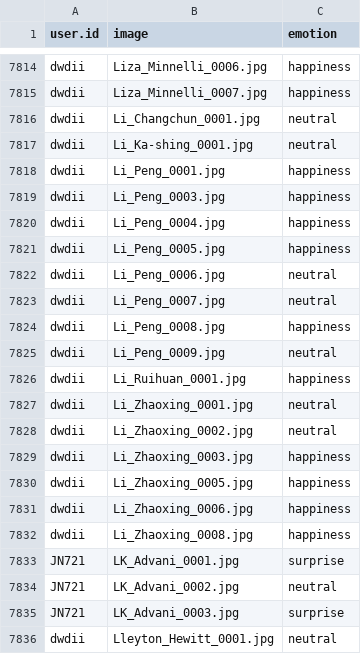
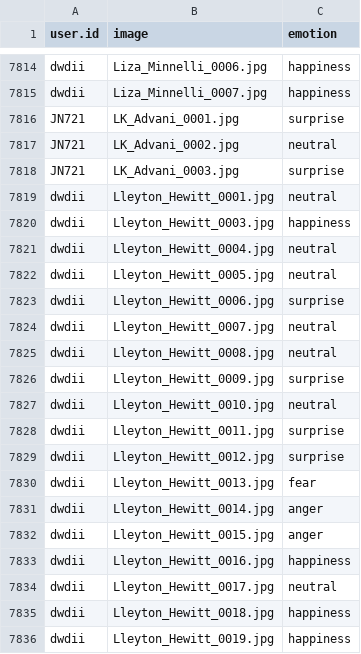
Before and after one commit to muxspace/facial_expressions, a CSV file: data/legend.csv, drawn as a sheet; only a part is shown, gaps mark what is left out; the shorter side is filled out with more unchanged rows; the diff names each change by its address in the sheet, - before the commit and + after, or states it on an @@ line.

Commit message:
Remove dup rows

```diff
--- a/data/legend.csv
+++ b/data/legend.csv
-row 7816: dwdii | Li_Changchun_0001.jpg | neutral
-row 7817: dwdii | Li_Ka-shing_0001.jpg | neutral
-row 7818: dwdii | Li_Peng_0001.jpg | happiness
-row 7819: dwdii | Li_Peng_0003.jpg | happiness
-row 7820: dwdii | Li_Peng_0004.jpg | happiness
-row 7821: dwdii | Li_Peng_0005.jpg | happiness
-row 7822: dwdii | Li_Peng_0006.jpg | neutral
-row 7823: dwdii | Li_Peng_0007.jpg | neutral
-row 7824: dwdii | Li_Peng_0008.jpg | happiness
-row 7825: dwdii | Li_Peng_0009.jpg | neutral
-row 7826: dwdii | Li_Ruihuan_0001.jpg | happiness
-row 7827: dwdii | Li_Zhaoxing_0001.jpg | neutral
-row 7828: dwdii | Li_Zhaoxing_0002.jpg | neutral
-row 7829: dwdii | Li_Zhaoxing_0003.jpg | happiness
-row 7830: dwdii | Li_Zhaoxing_0005.jpg | happiness
-row 7831: dwdii | Li_Zhaoxing_0006.jpg | happiness
-row 7832: dwdii | Li_Zhaoxing_0008.jpg | happiness
```
